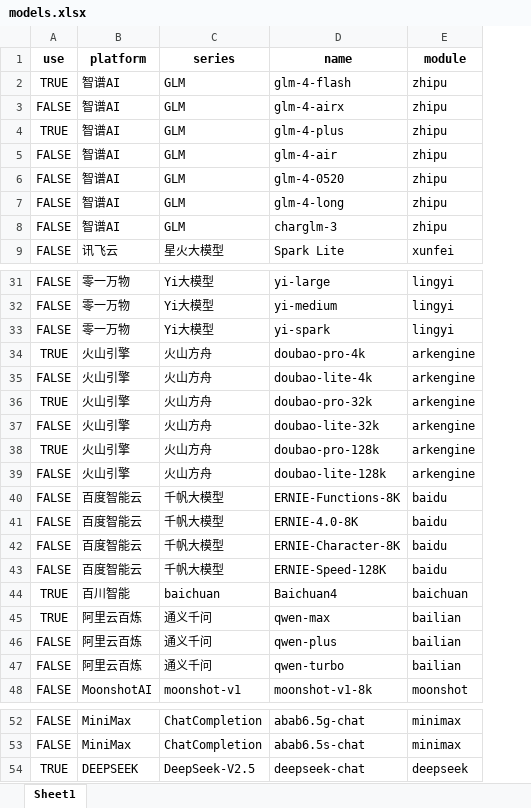
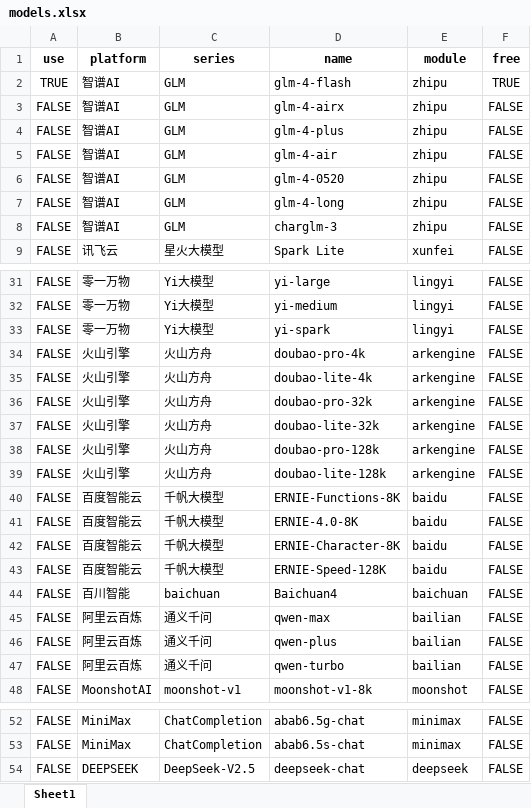
Before and after one commit to dearfad/clinic_streamlit, an Excel workbook: data/models.xlsx, sheet Sheet1, drawn as a sheet; only a part is shown, gaps mark what is left out; values as stored, in another font and other column widths than the file's, no borders; the diff names each change by its address in the sheet, - before the commit and + after, or states it on an @@ line.

```diff
--- a/data/models.xlsx (sheet Sheet1)
+++ b/data/models.xlsx (sheet Sheet1)
+column F (free), rows 2-9: TRUE | FALSE | FALSE | FALSE | FALSE | FALSE | FALSE | FALSE; rows 31-48: all FALSE; rows 52-54: all FALSE
-A4 (use): TRUE
+A4 (use): FALSE
-A34 (use): TRUE
+A34 (use): FALSE
-A36 (use): TRUE
+A36 (use): FALSE
-A38 (use): TRUE
+A38 (use): FALSE
-A44:A45 (use): TRUE
+A44:A45 (use): FALSE
-A54 (use): TRUE
+A54 (use): FALSE
```
Also changed, not shown: 8 other files.
